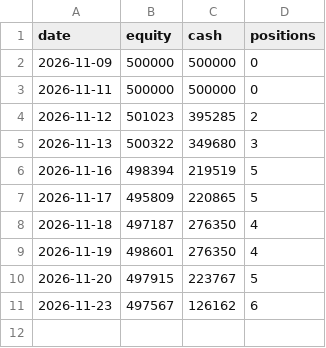
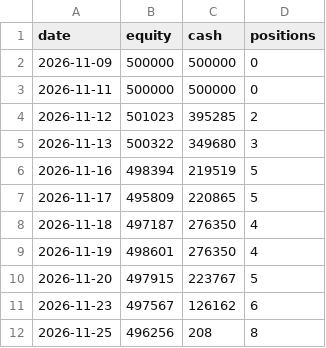
Before and after one commit to dixitdavinder-hue/Sector-Rotation-, a CSV file: docs/positions/wedgepop_equity.csv, drawn as a sheet.

```diff
--- a/docs/positions/wedgepop_equity.csv
+++ b/docs/positions/wedgepop_equity.csv
@@ -11 +11,2 @@ date,equity,cash,positions
 2026-11-23,497567,126162,6
+2026-11-25,496256,208,8
```
Also changed, not shown: docs/positions/pivot_equity.csv, docs/positions/positional_equity.csv, 11 other files.
